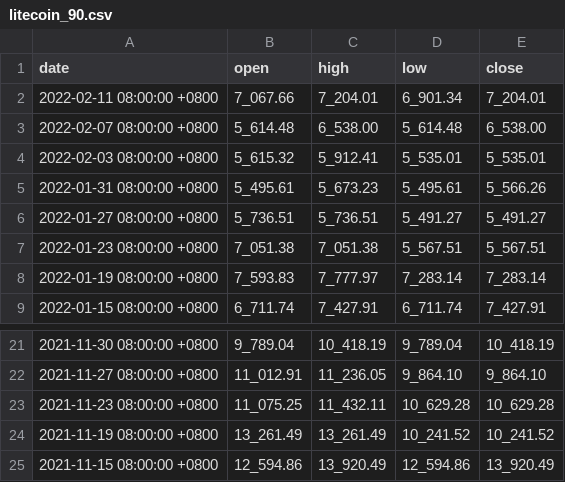
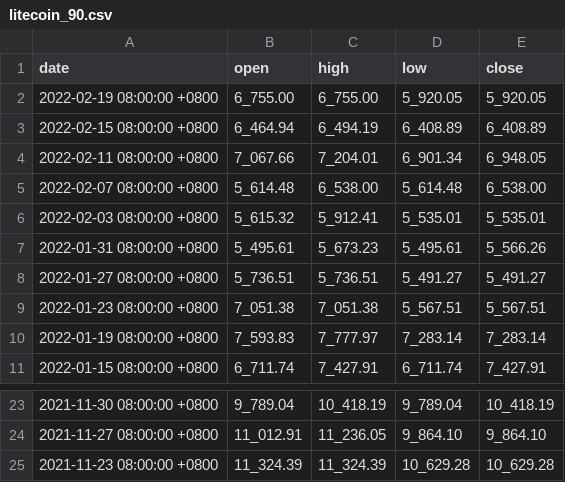
Before and after one commit to nonnax/coinalyze, a CSV file: litecoin_90.csv, drawn as a sheet; only a part is shown, gaps mark what is left out.

```diff
--- a/litecoin_90.csv
+++ b/litecoin_90.csv
@@ -1,3 +1,5 @@
 date,open,high,low,close
-2022-02-11 08:00:00 +0800,7_067.66,7_204.01,6_901.34,7_204.01
+2022-02-19 08:00:00 +0800,6_755.00,6_755.00,5_920.05,5_920.05
+2022-02-15 08:00:00 +0800,6_464.94,6_494.19,6_408.89,6_408.89
+2022-02-11 08:00:00 +0800,7_067.66,7_204.01,6_901.34,6_948.05
 2022-02-07 08:00:00 +0800,5_614.48,6_538.00,5_614.48,6_538.00
@@ -22,4 +24,2 @@ date,open,high,low,close
 2021-11-27 08:00:00 +0800,11_012.91,11_236.05,9_864.10,9_864.10
-2021-11-23 08:00:00 +0800,11_075.25,11_432.11,10_629.28,10_629.28
-2021-11-19 08:00:00 +0800,13_261.49,13_261.49,10_241.52,10_241.52
-2021-11-15 08:00:00 +0800,12_594.86,13_920.49,12_594.86,13_920.49
+2021-11-23 08:00:00 +0800,11_324.39,11_324.39,10_629.28,10_629.28
```
Also changed, not shown: bitcoin-cash_1.csv, chainlink_30.csv, 17 other files.
